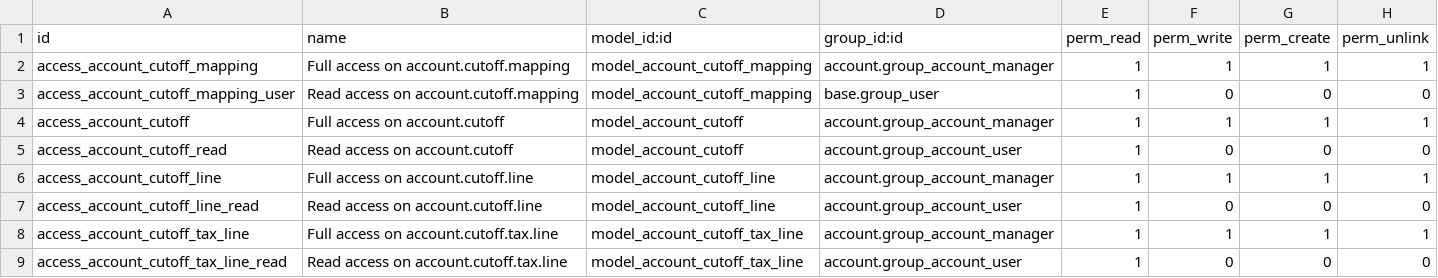
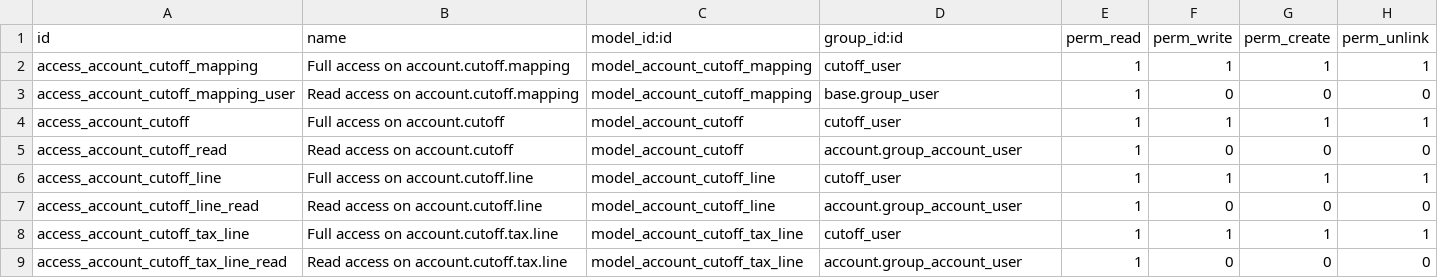
Before and after one commit to tosccolors/misc, a CSV file: account_cutoff_base/security/ir.model.access.csv, drawn as a sheet.

Commit message:
security aangepast

```diff
--- a/account_cutoff_base/security/ir.model.access.csv
+++ b/account_cutoff_base/security/ir.model.access.csv
@@ -1,9 +1,9 @@
 id,name,model_id:id,group_id:id,perm_read,perm_write,perm_create,perm_unlink
-access_account_cutoff_mapping,Full access on account.cutoff.mapping,model_account_cutoff_mapping,account.group_account_manager,1,1,1,1
+access_account_cutoff_mapping,Full access on account.cutoff.mapping,model_account_cutoff_mapping,cutoff_user,1,1,1,1
 access_account_cutoff_mapping_user,Read access on account.cutoff.mapping,model_account_cutoff_mapping,base.group_user,1,0,0,0
-access_account_cutoff,Full access on account.cutoff,model_account_cutoff,account.group_account_manager,1,1,1,1
+access_account_cutoff,Full access on account.cutoff,model_account_cutoff,cutoff_user,1,1,1,1
 access_account_cutoff_read,Read access on account.cutoff,model_account_cutoff,account.group_account_user,1,0,0,0
-access_account_cutoff_line,Full access on account.cutoff.line,model_account_cutoff_line,account.group_account_manager,1,1,1,1
+access_account_cutoff_line,Full access on account.cutoff.line,model_account_cutoff_line,cutoff_user,1,1,1,1
 access_account_cutoff_line_read,Read access on account.cutoff.line,model_account_cutoff_line,account.group_account_user,1,0,0,0
-access_account_cutoff_tax_line,Full access on account.cutoff.tax.line,model_account_cutoff_tax_line,account.group_account_manager,1,1,1,1
+access_account_cutoff_tax_line,Full access on account.cutoff.tax.line,model_account_cutoff_tax_line,cutoff_user,1,1,1,1
 access_account_cutoff_tax_line_read,Read access on account.cutoff.tax.line,model_account_cutoff_tax_line,account.group_account_user,1,0,0,0
```
Also changed, not shown: 1 other file.
